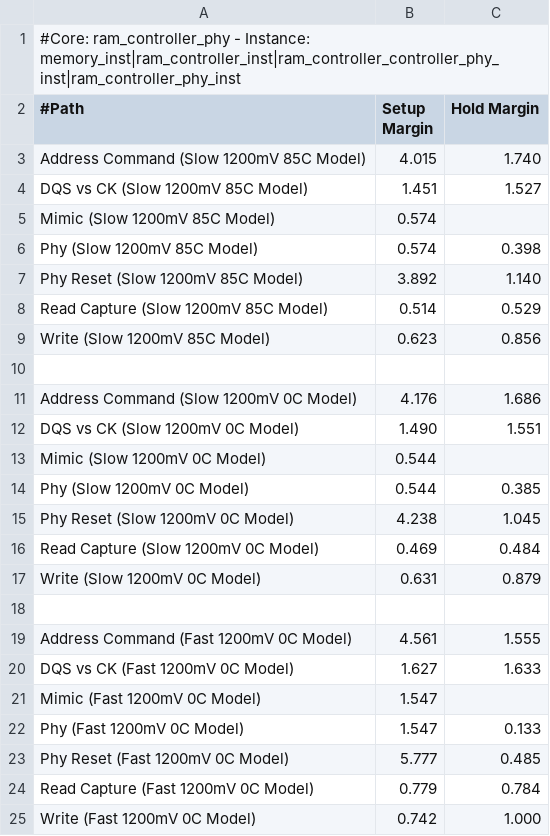
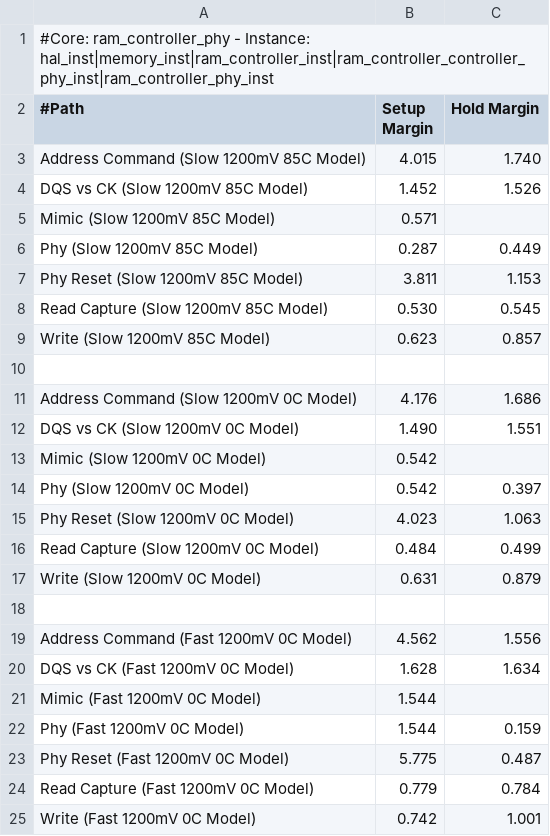
Before and after one commit to cfangmeier/VFPIX-telescope-Code, a CSV file: DAQ_Firmware/ram_controller_phy_summary.csv, drawn as a sheet.

Commit message:
adds memory controller

```diff
--- a/DAQ_Firmware/ram_controller_phy_summary.csv
+++ b/DAQ_Firmware/ram_controller_phy_summary.csv
@@ -1,10 +1,10 @@
-#Core: ram_controller_phy - Instance: memory_inst|ram_controller_inst|ram_controller_controller_phy_inst|ram_controller_phy_inst
+#Core: ram_controller_phy - Instance: hal_inst|memory_inst|ram_controller_inst|ram_controller_controller_phy_inst|ram_controller_phy_inst
 #Path, Setup Margin, Hold Margin
 "Address Command (Slow 1200mV 85C Model)",4.015,1.740
-"DQS vs CK (Slow 1200mV 85C Model)",1.451,1.527
-"Mimic (Slow 1200mV 85C Model)",0.574,
-"Phy (Slow 1200mV 85C Model)",0.574,0.398
-"Phy Reset (Slow 1200mV 85C Model)",3.892,1.140
-"Read Capture (Slow 1200mV 85C Model)",0.514,0.529
-"Write (Slow 1200mV 85C Model)",0.623,0.856
+"DQS vs CK (Slow 1200mV 85C Model)",1.452,1.526
+"Mimic (Slow 1200mV 85C Model)",0.571,
+"Phy (Slow 1200mV 85C Model)",0.287,0.449
+"Phy Reset (Slow 1200mV 85C Model)",3.811,1.153
+"Read Capture (Slow 1200mV 85C Model)",0.530,0.545
+"Write (Slow 1200mV 85C Model)",0.623,0.857
 
@@ -12,14 +12,14 @@
 "DQS vs CK (Slow 1200mV 0C Model)",1.490,1.551
-"Mimic (Slow 1200mV 0C Model)",0.544,
-"Phy (Slow 1200mV 0C Model)",0.544,0.385
-"Phy Reset (Slow 1200mV 0C Model)",4.238,1.045
-"Read Capture (Slow 1200mV 0C Model)",0.469,0.484
+"Mimic (Slow 1200mV 0C Model)",0.542,
+"Phy (Slow 1200mV 0C Model)",0.542,0.397
+"Phy Reset (Slow 1200mV 0C Model)",4.023,1.063
+"Read Capture (Slow 1200mV 0C Model)",0.484,0.499
 "Write (Slow 1200mV 0C Model)",0.631,0.879
 
-"Address Command (Fast 1200mV 0C Model)",4.561,1.555
-"DQS vs CK (Fast 1200mV 0C Model)",1.627,1.633
-"Mimic (Fast 1200mV 0C Model)",1.547,
-"Phy (Fast 1200mV 0C Model)",1.547,0.133
-"Phy Reset (Fast 1200mV 0C Model)",5.777,0.485
+"Address Command (Fast 1200mV 0C Model)",4.562,1.556
+"DQS vs CK (Fast 1200mV 0C Model)",1.628,1.634
+"Mimic (Fast 1200mV 0C Model)",1.544,
+"Phy (Fast 1200mV 0C Model)",1.544,0.159
+"Phy Reset (Fast 1200mV 0C Model)",5.775,0.487
 "Read Capture (Fast 1200mV 0C Model)",0.779,0.784
-"Write (Fast 1200mV 0C Model)",0.742,1.000
+"Write (Fast 1200mV 0C Model)",0.742,1.001
```
Also changed, not shown: 23 other files.
